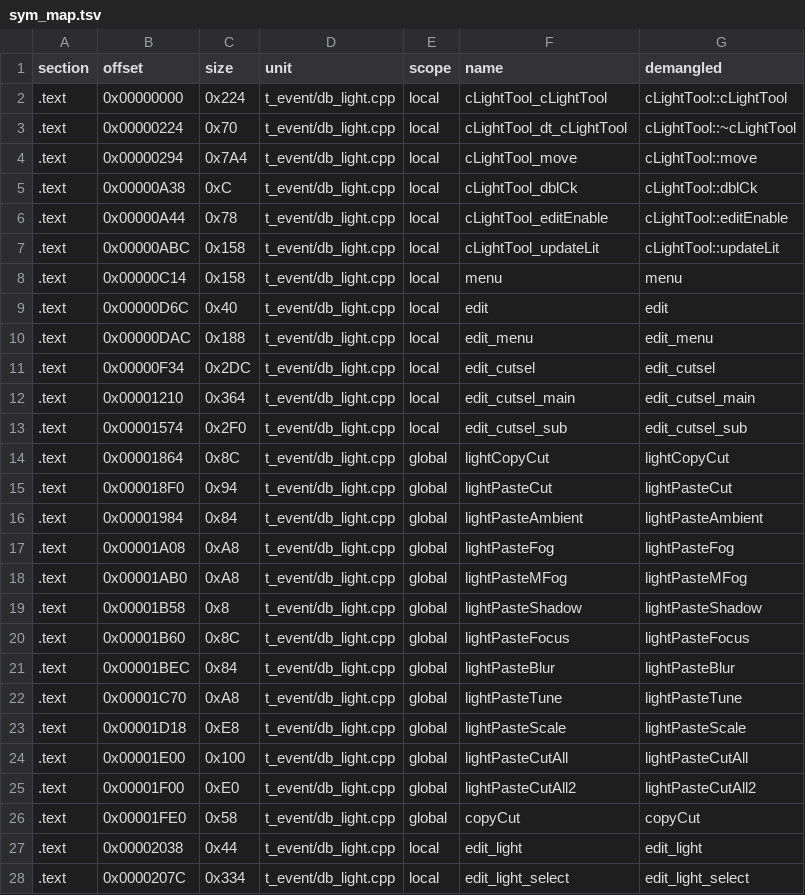
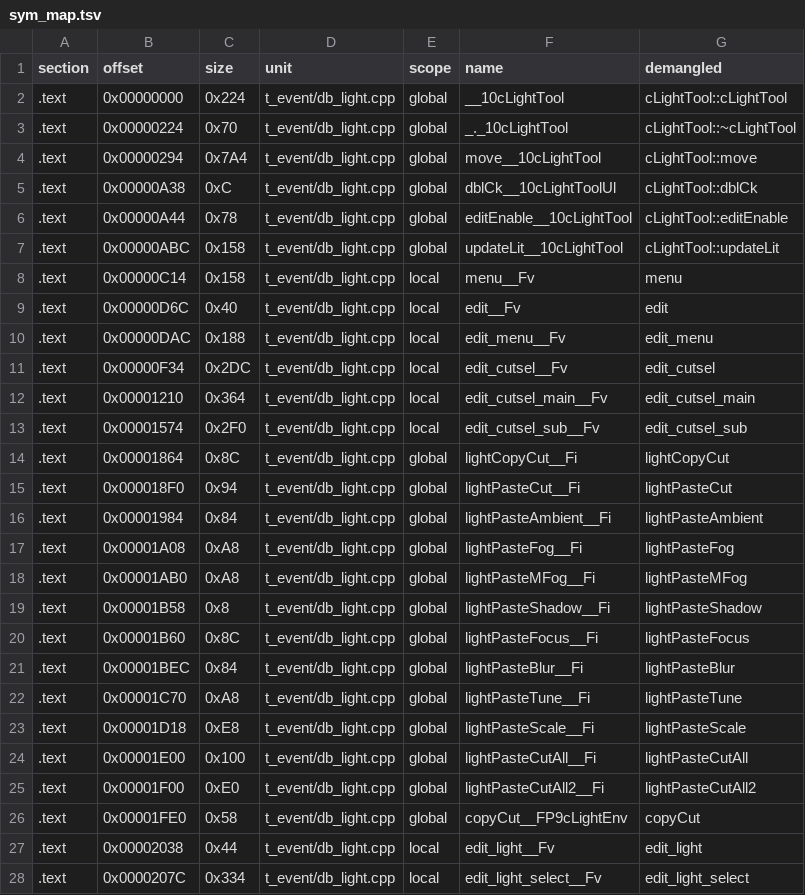
Before and after one commit to Penguinjanator/re4, a TSV file: config/G4BE08/modules/t_event/sym_map.tsv, drawn as a sheet; only a part is shown; the diff covers the shown part only.

```diff
--- a/config/G4BE08/modules/t_event/sym_map.tsv
+++ b/config/G4BE08/modules/t_event/sym_map.tsv
@@ -1,28 +1,28 @@
 section	offset	size	unit	scope	name	demangled
-.text	0x00000000	0x224	t_event/db_light.cpp	local	cLightTool_cLightTool	cLightTool::cLightTool
-.text	0x00000224	0x70	t_event/db_light.cpp	local	cLightTool_dt_cLightTool	cLightTool::~cLightTool
-.text	0x00000294	0x7A4	t_event/db_light.cpp	local	cLightTool_move	cLightTool::move
-.text	0x00000A38	0xC	t_event/db_light.cpp	local	cLightTool_dblCk	cLightTool::dblCk
-.text	0x00000A44	0x78	t_event/db_light.cpp	local	cLightTool_editEnable	cLightTool::editEnable
-.text	0x00000ABC	0x158	t_event/db_light.cpp	local	cLightTool_updateLit	cLightTool::updateLit
-.text	0x00000C14	0x158	t_event/db_light.cpp	local	menu	menu
-.text	0x00000D6C	0x40	t_event/db_light.cpp	local	edit	edit
-.text	0x00000DAC	0x188	t_event/db_light.cpp	local	edit_menu	edit_menu
-.text	0x00000F34	0x2DC	t_event/db_light.cpp	local	edit_cutsel	edit_cutsel
-.text	0x00001210	0x364	t_event/db_light.cpp	local	edit_cutsel_main	edit_cutsel_main
-.text	0x00001574	0x2F0	t_event/db_light.cpp	local	edit_cutsel_sub	edit_cutsel_sub
-.text	0x00001864	0x8C	t_event/db_light.cpp	global	lightCopyCut	lightCopyCut
-.text	0x000018F0	0x94	t_event/db_light.cpp	global	lightPasteCut	lightPasteCut
-.text	0x00001984	0x84	t_event/db_light.cpp	global	lightPasteAmbient	lightPasteAmbient
-.text	0x00001A08	0xA8	t_event/db_light.cpp	global	lightPasteFog	lightPasteFog
-.text	0x00001AB0	0xA8	t_event/db_light.cpp	global	lightPasteMFog	lightPasteMFog
-.text	0x00001B58	0x8	t_event/db_light.cpp	global	lightPasteShadow	lightPasteShadow
-.text	0x00001B60	0x8C	t_event/db_light.cpp	global	lightPasteFocus	lightPasteFocus
-.text	0x00001BEC	0x84	t_event/db_light.cpp	global	lightPasteBlur	lightPasteBlur
-.text	0x00001C70	0xA8	t_event/db_light.cpp	global	lightPasteTune	lightPasteTune
-.text	0x00001D18	0xE8	t_event/db_light.cpp	global	lightPasteScale	lightPasteScale
-.text	0x00001E00	0x100	t_event/db_light.cpp	global	lightPasteCutAll	lightPasteCutAll
-.text	0x00001F00	0xE0	t_event/db_light.cpp	global	lightPasteCutAll2	lightPasteCutAll2
-.text	0x00001FE0	0x58	t_event/db_light.cpp	global	copyCut	copyCut
-.text	0x00002038	0x44	t_event/db_light.cpp	local	edit_light	edit_light
-.text	0x0000207C	0x334	t_event/db_light.cpp	local	edit_light_select	edit_light_select
+.text	0x00000000	0x224	t_event/db_light.cpp	global	__10cLightTool	cLightTool::cLightTool
+.text	0x00000224	0x70	t_event/db_light.cpp	global	_._10cLightTool	cLightTool::~cLightTool
+.text	0x00000294	0x7A4	t_event/db_light.cpp	global	move__10cLightTool	cLightTool::move
+.text	0x00000A38	0xC	t_event/db_light.cpp	global	dblCk__10cLightToolUl	cLightTool::dblCk
+.text	0x00000A44	0x78	t_event/db_light.cpp	global	editEnable__10cLightTool	cLightTool::editEnable
+.text	0x00000ABC	0x158	t_event/db_light.cpp	global	updateLit__10cLightTool	cLightTool::updateLit
+.text	0x00000C14	0x158	t_event/db_light.cpp	local	menu__Fv	menu
+.text	0x00000D6C	0x40	t_event/db_light.cpp	local	edit__Fv	edit
+.text	0x00000DAC	0x188	t_event/db_light.cpp	local	edit_menu__Fv	edit_menu
+.text	0x00000F34	0x2DC	t_event/db_light.cpp	local	edit_cutsel__Fv	edit_cutsel
+.text	0x00001210	0x364	t_event/db_light.cpp	local	edit_cutsel_main__Fv	edit_cutsel_main
+.text	0x00001574	0x2F0	t_event/db_light.cpp	local	edit_cutsel_sub__Fv	edit_cutsel_sub
+.text	0x00001864	0x8C	t_event/db_light.cpp	global	lightCopyCut__Fi	lightCopyCut
+.text	0x000018F0	0x94	t_event/db_light.cpp	global	lightPasteCut__Fi	lightPasteCut
+.text	0x00001984	0x84	t_event/db_light.cpp	global	lightPasteAmbient__Fi	lightPasteAmbient
+.text	0x00001A08	0xA8	t_event/db_light.cpp	global	lightPasteFog__Fi	lightPasteFog
+.text	0x00001AB0	0xA8	t_event/db_light.cpp	global	lightPasteMFog__Fi	lightPasteMFog
+.text	0x00001B58	0x8	t_event/db_light.cpp	global	lightPasteShadow__Fi	lightPasteShadow
+.text	0x00001B60	0x8C	t_event/db_light.cpp	global	lightPasteFocus__Fi	lightPasteFocus
+.text	0x00001BEC	0x84	t_event/db_light.cpp	global	lightPasteBlur__Fi	lightPasteBlur
+.text	0x00001C70	0xA8	t_event/db_light.cpp	global	lightPasteTune__Fi	lightPasteTune
+.text	0x00001D18	0xE8	t_event/db_light.cpp	global	lightPasteScale__Fi	lightPasteScale
+.text	0x00001E00	0x100	t_event/db_light.cpp	global	lightPasteCutAll__Fi	lightPasteCutAll
+.text	0x00001F00	0xE0	t_event/db_light.cpp	global	lightPasteCutAll2__Fi	lightPasteCutAll2
+.text	0x00001FE0	0x58	t_event/db_light.cpp	global	copyCut__FP9cLightEnv	copyCut
+.text	0x00002038	0x44	t_event/db_light.cpp	local	edit_light__Fv	edit_light
+.text	0x0000207C	0x334	t_event/db_light.cpp	local	edit_light_select__Fv	edit_light_select
```
Also changed, not shown: 104 edited cells elsewhere in this file, config/G4BE08/modules/Tools/sym_map.tsv, config/G4BE08/modules/t_light/sym_map.tsv, 13 other files.
